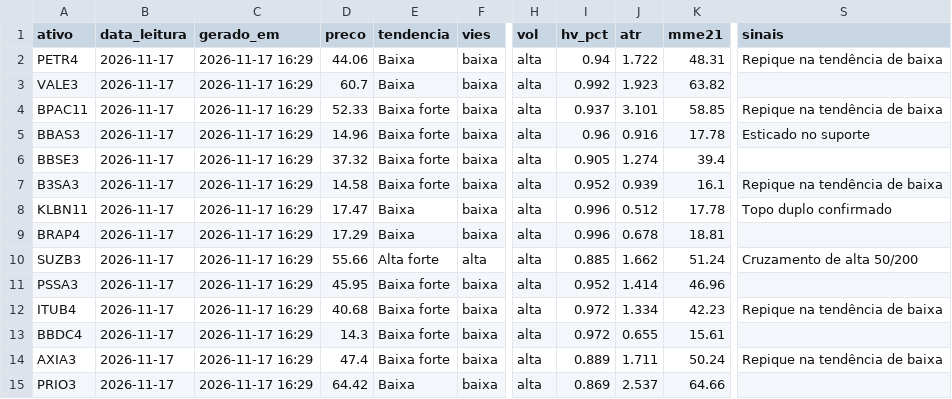
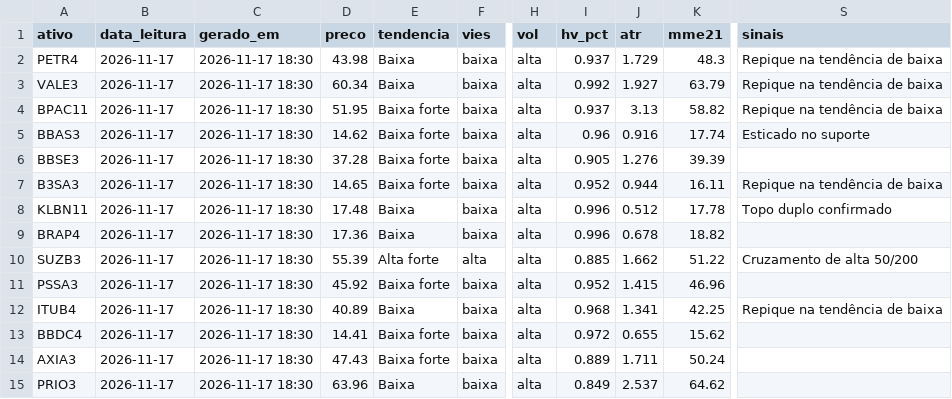
Before and after one commit to DCS1986/PAINEL-ARBITRAGEM, a CSV file: radar_tecnico/radar/leituras.csv, drawn as a sheet; only a part is shown, gaps mark what is left out; the diff names each change by its address in the sheet, - before the commit and + after, or states it on an @@ line.

Commit message:
Radar: leituras 2026-11-17

```diff
--- a/radar_tecnico/radar/leituras.csv
+++ b/radar_tecnico/radar/leituras.csv
-C2:C15 (gerado_em): 2026-11-17 16:29
+C2:C15 (gerado_em): 2026-11-17 18:30
-D2 (preco): 44.06
+D2 (preco): 43.98
-I2 (hv_pct): 0.94
+I2 (hv_pct): 0.937
-J2 (atr): 1.722
+J2 (atr): 1.729
-K2 (mme21): 48.31
+K2 (mme21): 48.3
-D3 (preco): 60.7
+D3 (preco): 60.34
-J3 (atr): 1.923
+J3 (atr): 1.927
-K3 (mme21): 63.82
+K3 (mme21): 63.79
-S3 (sinais): (empty)
+S3 (sinais): Repique na tendência de baixa
-D4 (preco): 52.33
+D4 (preco): 51.95
-J4 (atr): 3.101
+J4 (atr): 3.13
-K4 (mme21): 58.85
+K4 (mme21): 58.82
-D5 (preco): 14.96
+D5 (preco): 14.62
-K5 (mme21): 17.78
+K5 (mme21): 17.74
-D6 (preco): 37.32
+D6 (preco): 37.28
-J6 (atr): 1.274
+J6 (atr): 1.276
-K6 (mme21): 39.4
+K6 (mme21): 39.39
-D7 (preco): 14.58
+D7 (preco): 14.65
-J7 (atr): 0.939
+J7 (atr): 0.944
-K7 (mme21): 16.1
+K7 (mme21): 16.11
-D8 (preco): 17.47
+D8 (preco): 17.48
-D9 (preco): 17.29
+D9 (preco): 17.36
-K9 (mme21): 18.81
+K9 (mme21): 18.82
-D10 (preco): 55.66
+D10 (preco): 55.39
-K10 (mme21): 51.24
+K10 (mme21): 51.22
-D11 (preco): 45.95
+D11 (preco): 45.92
-J11 (atr): 1.414
+J11 (atr): 1.415
-D12 (preco): 40.68
+D12 (preco): 40.89
-E12 (tendencia): Baixa forte
+E12 (tendencia): Baixa
-I12 (hv_pct): 0.972
+I12 (hv_pct): 0.968
-J12 (atr): 1.334
+J12 (atr): 1.341
-K12 (mme21): 42.23
+K12 (mme21): 42.25
-D13 (preco): 14.3
+D13 (preco): 14.41
-K13 (mme21): 15.61
+K13 (mme21): 15.62
-D14 (preco): 47.4
+D14 (preco): 47.43
-S14 (sinais): Repique na tendência de baixa
+S14 (sinais): (empty)
-D15 (preco): 64.42
+D15 (preco): 63.96
-I15 (hv_pct): 0.869
+I15 (hv_pct): 0.849
-K15 (mme21): 64.66
+K15 (mme21): 64.62
```
Also changed, not shown: radar_tecnico/radar/sugestoes.csv.
